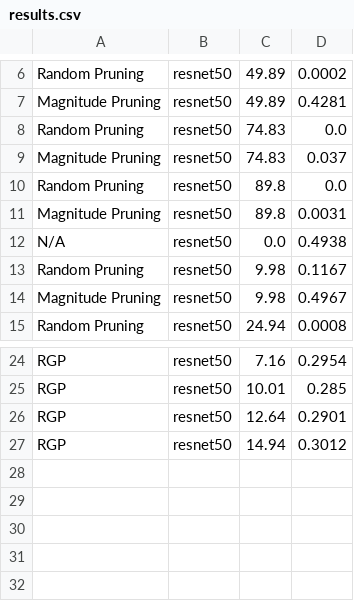
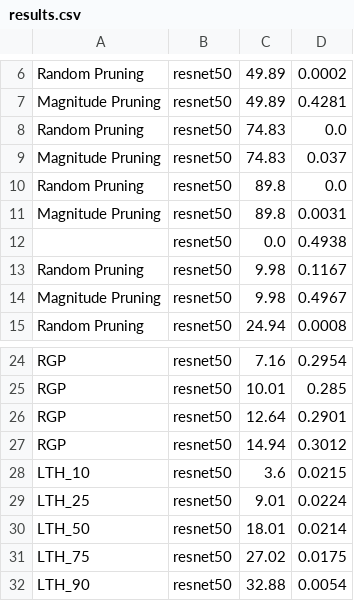
Before and after one commit to eoconn25/CS6423_knowledge_distillation_project, a CSV file: results.csv, drawn as a sheet; only a part is shown, gaps mark what is left out.

Commit message:
Added Gambling (LTH) results

```diff
--- a/results.csv
+++ b/results.csv
@@ -11,3 +11,3 @@ Random Pruning,resnet50,89.8,0.0
 Magnitude Pruning,resnet50,89.8,0.0031
-N/A,resnet50,0.0,0.4938
+,resnet50,0.0,0.4938
 Random Pruning,resnet50,9.98,0.1167
@@ -27 +27,6 @@ RGP,resnet50,12.64,0.2901
 RGP,resnet50,14.94,0.3012
+LTH_10,resnet50,3.6,0.0215
+LTH_25,resnet50,9.01,0.0224
+LTH_50,resnet50,18.01,0.0214
+LTH_75,resnet50,27.02,0.0175
+LTH_90,resnet50,32.88,0.0054
```
